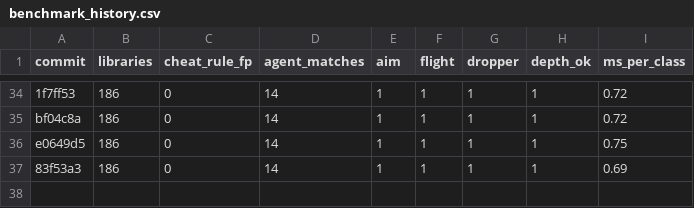
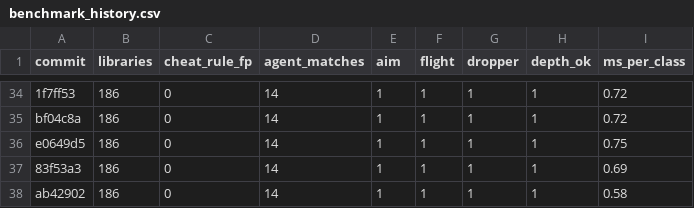
Before and after one commit to QDHShamiro/AsyncAnalyzer, a CSV file: ml/benchmark_history.csv, drawn as a sheet; only a part is shown, gaps mark what is left out; the diff names each change by its address in the sheet, - before the commit and + after, or states it on an @@ line.

```diff
--- a/ml/benchmark_history.csv
+++ b/ml/benchmark_history.csv
+row 38: ab42902 | 186 | 0 | 14 | 1 | 1 | 1 | 1 | 0.58
```
Also changed, not shown: 3 other files.
